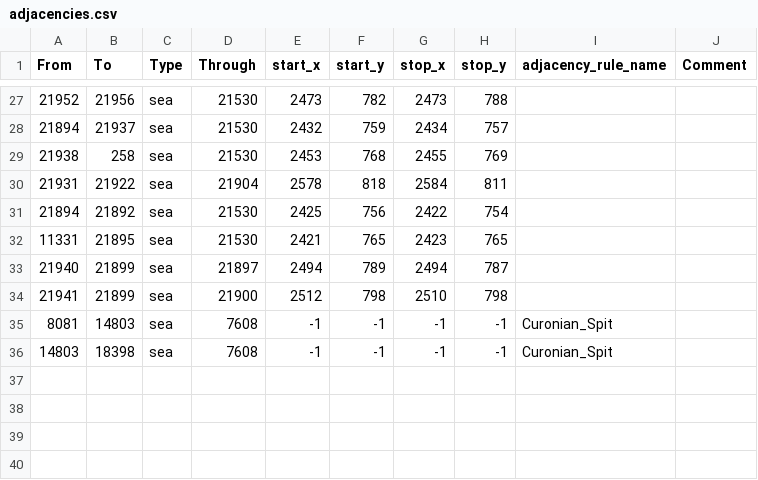
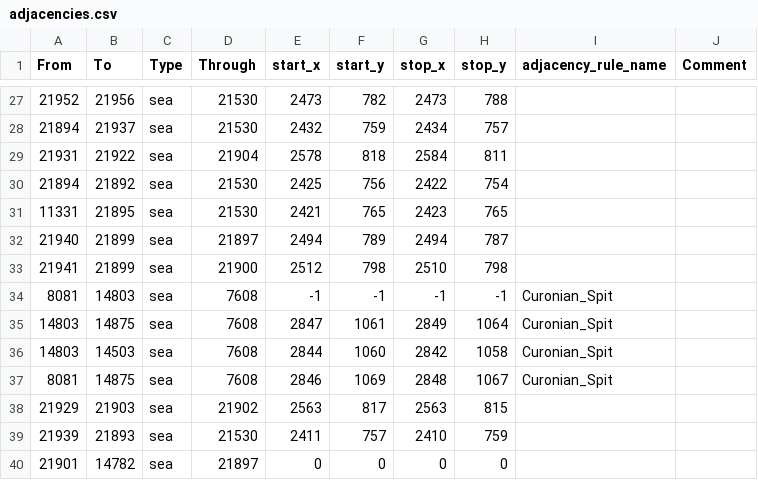
Before and after one commit to TheGamerCant/Across-The-Dnieper, a CSV file: AcrossTheDnieper/map/adjacencies.csv, drawn as a sheet; only a part is shown, gaps mark what is left out.

```diff
--- a/AcrossTheDnieper/map/adjacencies.csv
+++ b/AcrossTheDnieper/map/adjacencies.csv
@@ -28,3 +28,2 @@ From;To;Type;Through;start_x;start_y;stop_x;stop_y;adjacency_rule_name;Comment
 21894;21937;sea;21530;2432;759;2434;757;;
-21938;258;sea;21530;2453;768;2455;769;;
 21931;21922;sea;21904;2578;818;2584;811;;
@@ -35,2 +34,7 @@ From;To;Type;Through;start_x;start_y;stop_x;stop_y;adjacency_rule_name;Comment
 8081;14803;sea;7608;-1;-1;-1;-1;Curonian_Spit;
-14803;18398;sea;7608;-1;-1;-1;-1;Curonian_Spit;
+14803;14875;sea;7608;2847;1061;2849;1064;Curonian_Spit;
+14803;14503;sea;7608;2844;1060;2842;1058;Curonian_Spit;
+8081;14875;sea;7608;2846;1069;2848;1067;Curonian_Spit;
+21929;21903;sea;21902;2563;817;2563;815;;
+21939;21893;sea;21530;2411;757;2410;759;;
+21901;14782;sea;21897;0;0;0;0;;
```
Also changed, not shown: 15 other files.
